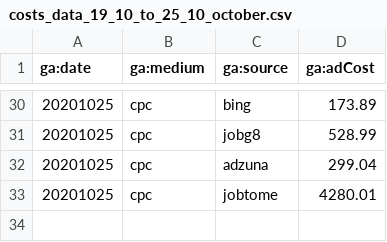
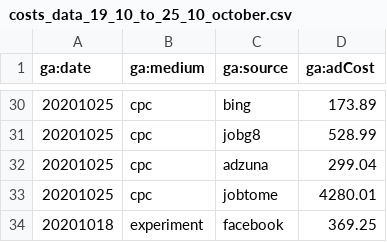
Before and after one commit to lexxusss/data_csv, a CSV file: costs_data_19_10_to_25_10_october.csv, drawn as a sheet; only a part is shown, gaps mark what is left out; the diff names each change by its address in the sheet, - before the commit and + after, or states it on an @@ line.

Commit message:
Update costs_data_19_10_to_25_10_october.csv

```diff
--- a/costs_data_19_10_to_25_10_october.csv
+++ b/costs_data_19_10_to_25_10_october.csv
+row 34: 20201018 | experiment | facebook | 369.25
```
